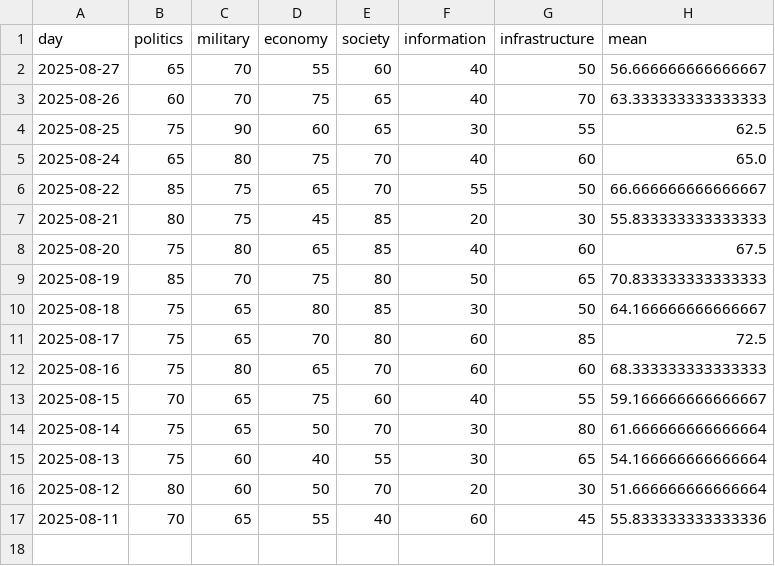
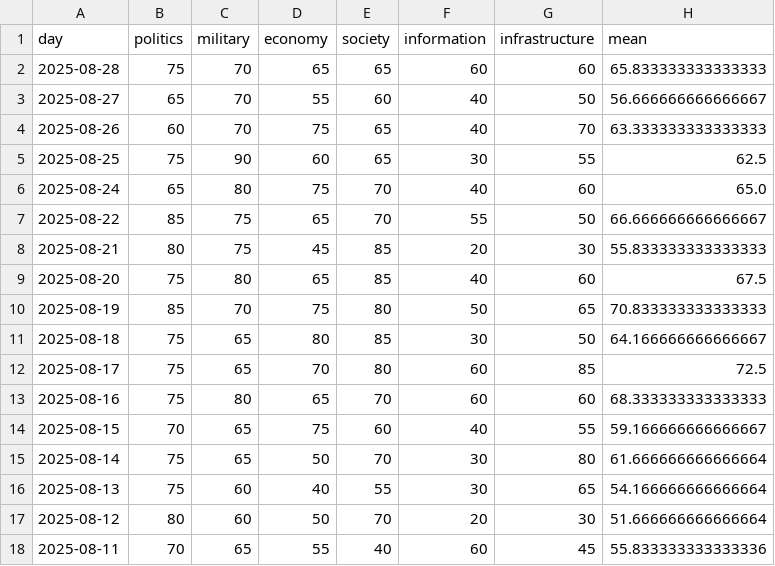
Before and after one commit to hectorcho/ktitan-public, a CSV file: pmesii/kr.csv, drawn as a sheet.

Commit message:
reports and pmesii scores

```diff
--- a/pmesii/kr.csv
+++ b/pmesii/kr.csv
@@ -1,2 +1,3 @@
 day,politics,military,economy,society,information,infrastructure,mean
+2025-08-28,75,70,65,65,60,60,65.833333333333333
 2025-08-27,65,70,55,60,40,50,56.666666666666667
```
Also changed, not shown: 11 other files.
